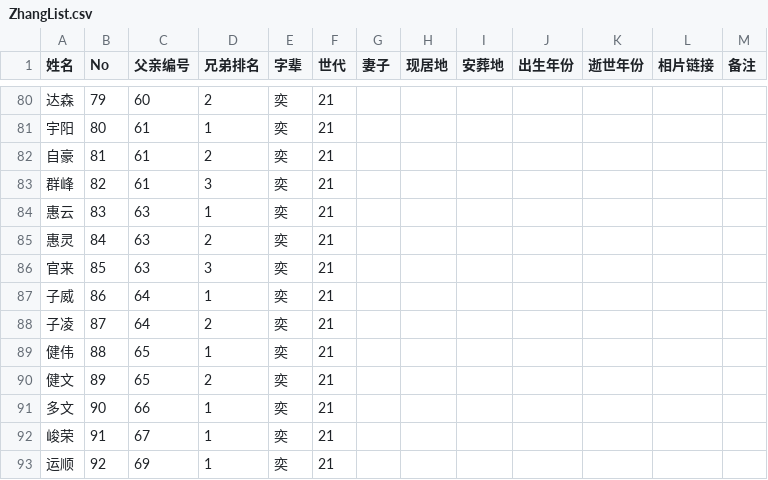
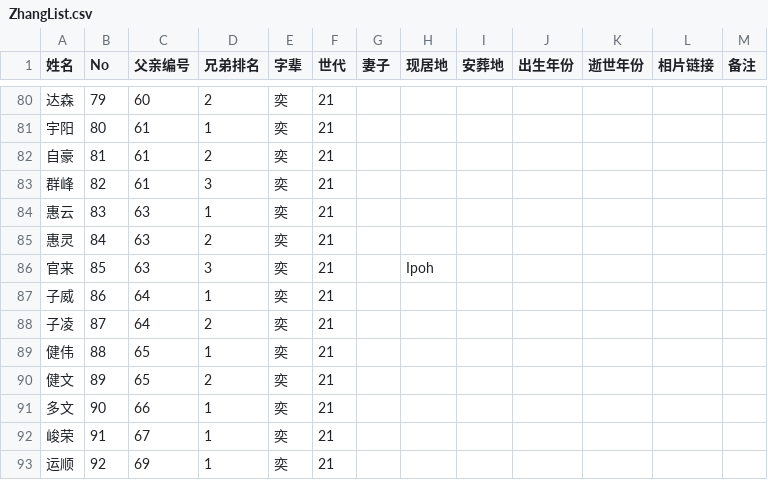
Before and after one commit to Zhang2Chong/jp, a CSV file: ZhangList.csv, drawn as a sheet; only a part is shown, gaps mark what is left out.

```diff
--- a/ZhangList.csv
+++ b/ZhangList.csv
@@ -85,3 +85,3 @@
 惠灵,84,63,2,奕,21,,,,,,,
-官来,85,63,3,奕,21,,,,,,,
+官来,85,63,3,奕,21,,Ipoh,,,,,
 子威,86,64,1,奕,21,,,,,,,
```
Also changed, not shown: 1 other file.
